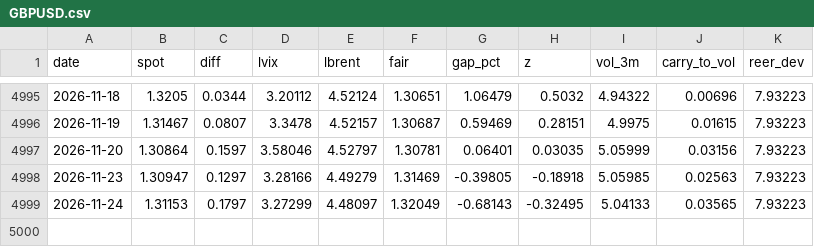
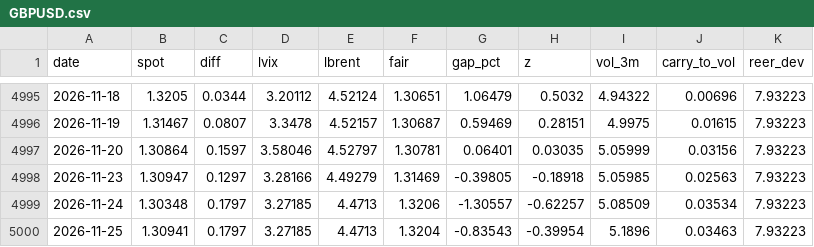
Before and after one commit to macroconvexity/arthurmota, a CSV file: fx/data/GBPUSD.csv, drawn as a sheet; only a part is shown, gaps mark what is left out.

```diff
--- a/fx/data/GBPUSD.csv
+++ b/fx/data/GBPUSD.csv
@@ -4998,2 +4998,3 @@ date,spot,diff,lvix,lbrent,fair,gap_pct,z,vol_3m,carry_to_vol,reer_dev
 2026-11-23,1.30947,0.1297,3.28166,4.49279,1.31469,-0.39805,-0.18918,5.05985,0.02563,7.93223
-2026-11-24,1.31153,0.1797,3.27299,4.48097,1.32049,-0.68143,-0.32495,5.04133,0.03565,7.93223
+2026-11-24,1.30348,0.1797,3.27185,4.4713,1.3206,-1.30557,-0.62257,5.08509,0.03534,7.93223
+2026-11-25,1.30941,0.1797,3.27185,4.4713,1.3204,-0.83543,-0.39954,5.1896,0.03463,7.93223
```
Also changed, not shown: fx/data/EURUSD.csv, fx/data/USDBRL.csv, 20 other files.
